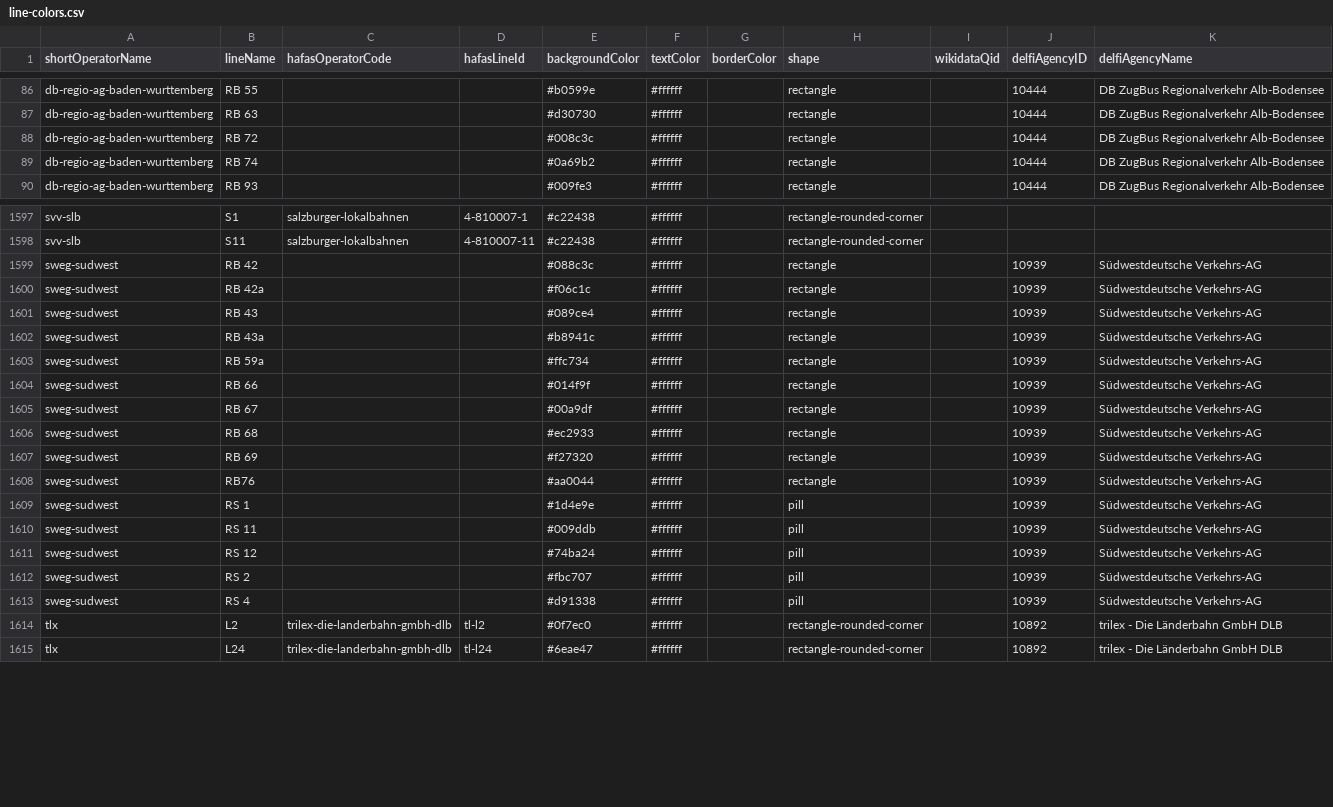
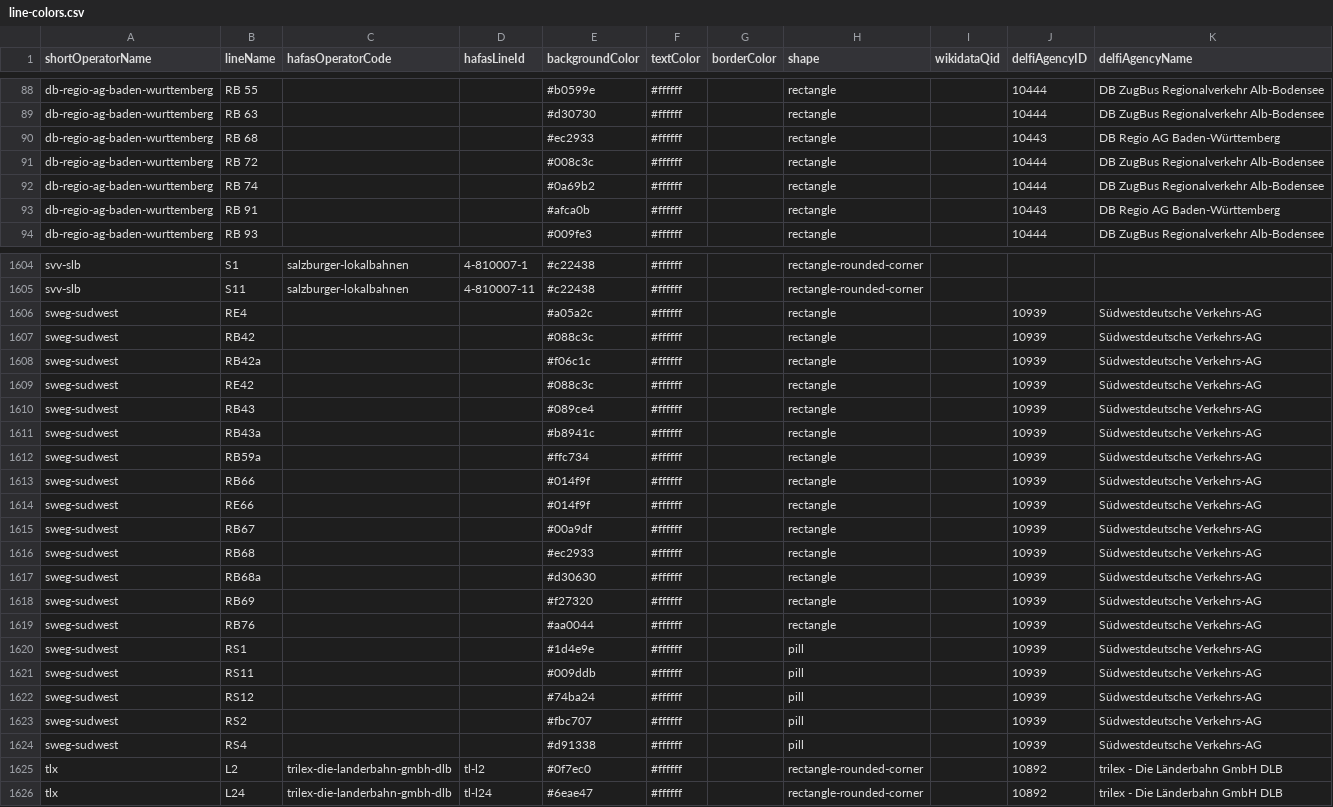
Before and after one commit to Traewelling/line-colors, a CSV file: line-colors.csv, drawn as a sheet; only a part is shown, gaps mark what is left out; the diff covers the shown part only.

Commit message:
added/fixed some lines in Baden-Württemberg (#360)
* added/fixed different lines from baden-württemberg

* Update sources.json

```diff
--- a/line-colors.csv
+++ b/line-colors.csv
@@ -87,4 +89,6 @@ db-regio-ag-baden-wurttemberg,RB 55,,,#b0599e,#ffffff,,rectangle,,10444,DB ZugBu
 db-regio-ag-baden-wurttemberg,RB 63,,,#d30730,#ffffff,,rectangle,,10444,DB ZugBus Regionalverkehr Alb-Bodensee
+db-regio-ag-baden-wurttemberg,RB 68,,,#ec2933,#ffffff,,rectangle,,10443,DB Regio AG Baden-Württemberg
 db-regio-ag-baden-wurttemberg,RB 72,,,#008c3c,#ffffff,,rectangle,,10444,DB ZugBus Regionalverkehr Alb-Bodensee
 db-regio-ag-baden-wurttemberg,RB 74,,,#0a69b2,#ffffff,,rectangle,,10444,DB ZugBus Regionalverkehr Alb-Bodensee
+db-regio-ag-baden-wurttemberg,RB 91,,,#afca0b,#ffffff,,rectangle,,10443,DB Regio AG Baden-Württemberg
 db-regio-ag-baden-wurttemberg,RB 93,,,#009fe3,#ffffff,,rectangle,,10444,DB ZugBus Regionalverkehr Alb-Bodensee
@@ -1598,17 +1605,21 @@ svv-slb,S1,salzburger-lokalbahnen,4-810007-1,#c22438,#ffffff,,rectangle-rounded-
 svv-slb,S11,salzburger-lokalbahnen,4-810007-11,#c22438,#ffffff,,rectangle-rounded-corner,,,
-sweg-sudwest,RB 42,,,#088c3c,#ffffff,,rectangle,,10939,Südwestdeutsche Verkehrs-AG
-sweg-sudwest,RB 42a,,,#f06c1c,#ffffff,,rectangle,,10939,Südwestdeutsche Verkehrs-AG
-sweg-sudwest,RB 43,,,#089ce4,#ffffff,,rectangle,,10939,Südwestdeutsche Verkehrs-AG
-sweg-sudwest,RB 43a,,,#b8941c,#ffffff,,rectangle,,10939,Südwestdeutsche Verkehrs-AG
-sweg-sudwest,RB 59a,,,#ffc734,#ffffff,,rectangle,,10939,Südwestdeutsche Verkehrs-AG
-sweg-sudwest,RB 66,,,#014f9f,#ffffff,,rectangle,,10939,Südwestdeutsche Verkehrs-AG
-sweg-sudwest,RB 67,,,#00a9df,#ffffff,,rectangle,,10939,Südwestdeutsche Verkehrs-AG
-sweg-sudwest,RB 68,,,#ec2933,#ffffff,,rectangle,,10939,Südwestdeutsche Verkehrs-AG
-sweg-sudwest,RB 69,,,#f27320,#ffffff,,rectangle,,10939,Südwestdeutsche Verkehrs-AG
+sweg-sudwest,RE4,,,#a05a2c,#ffffff,,rectangle,,10939,Südwestdeutsche Verkehrs-AG
+sweg-sudwest,RB42,,,#088c3c,#ffffff,,rectangle,,10939,Südwestdeutsche Verkehrs-AG
+sweg-sudwest,RB42a,,,#f06c1c,#ffffff,,rectangle,,10939,Südwestdeutsche Verkehrs-AG
+sweg-sudwest,RE42,,,#088c3c,#ffffff,,rectangle,,10939,Südwestdeutsche Verkehrs-AG
+sweg-sudwest,RB43,,,#089ce4,#ffffff,,rectangle,,10939,Südwestdeutsche Verkehrs-AG
+sweg-sudwest,RB43a,,,#b8941c,#ffffff,,rectangle,,10939,Südwestdeutsche Verkehrs-AG
+sweg-sudwest,RB59a,,,#ffc734,#ffffff,,rectangle,,10939,Südwestdeutsche Verkehrs-AG
+sweg-sudwest,RB66,,,#014f9f,#ffffff,,rectangle,,10939,Südwestdeutsche Verkehrs-AG
+sweg-sudwest,RE66,,,#014f9f,#ffffff,,rectangle,,10939,Südwestdeutsche Verkehrs-AG
+sweg-sudwest,RB67,,,#00a9df,#ffffff,,rectangle,,10939,Südwestdeutsche Verkehrs-AG
+sweg-sudwest,RB68,,,#ec2933,#ffffff,,rectangle,,10939,Südwestdeutsche Verkehrs-AG
+sweg-sudwest,RB68a,,,#d30630,#ffffff,,rectangle,,10939,Südwestdeutsche Verkehrs-AG
+sweg-sudwest,RB69,,,#f27320,#ffffff,,rectangle,,10939,Südwestdeutsche Verkehrs-AG
 sweg-sudwest,RB76,,,#aa0044,#ffffff,,rectangle,,10939,Südwestdeutsche Verkehrs-AG
-sweg-sudwest,RS 1,,,#1d4e9e,#ffffff,,pill,,10939,Südwestdeutsche Verkehrs-AG
-sweg-sudwest,RS 11,,,#009ddb,#ffffff,,pill,,10939,Südwestdeutsche Verkehrs-AG
-sweg-sudwest,RS 12,,,#74ba24,#ffffff,,pill,,10939,Südwestdeutsche Verkehrs-AG
-sweg-sudwest,RS 2,,,#fbc707,#ffffff,,pill,,10939,Südwestdeutsche Verkehrs-AG
-sweg-sudwest,RS 4,,,#d91338,#ffffff,,pill,,10939,Südwestdeutsche Verkehrs-AG
+sweg-sudwest,RS1,,,#1d4e9e,#ffffff,,pill,,10939,Südwestdeutsche Verkehrs-AG
+sweg-sudwest,RS11,,,#009ddb,#ffffff,,pill,,10939,Südwestdeutsche Verkehrs-AG
+sweg-sudwest,RS12,,,#74ba24,#ffffff,,pill,,10939,Südwestdeutsche Verkehrs-AG
+sweg-sudwest,RS2,,,#fbc707,#ffffff,,pill,,10939,Südwestdeutsche Verkehrs-AG
+sweg-sudwest,RS4,,,#d91338,#ffffff,,pill,,10939,Südwestdeutsche Verkehrs-AG
 tlx,L2,trilex-die-landerbahn-gmbh-dlb,tl-l2,#0f7ec0,#ffffff,,rectangle-rounded-corner,,10892,trilex  - Die Länderbahn GmbH DLB
```
Also changed, not shown: 5 added rows and 12 edited cells elsewhere in this file, 1 other file.
